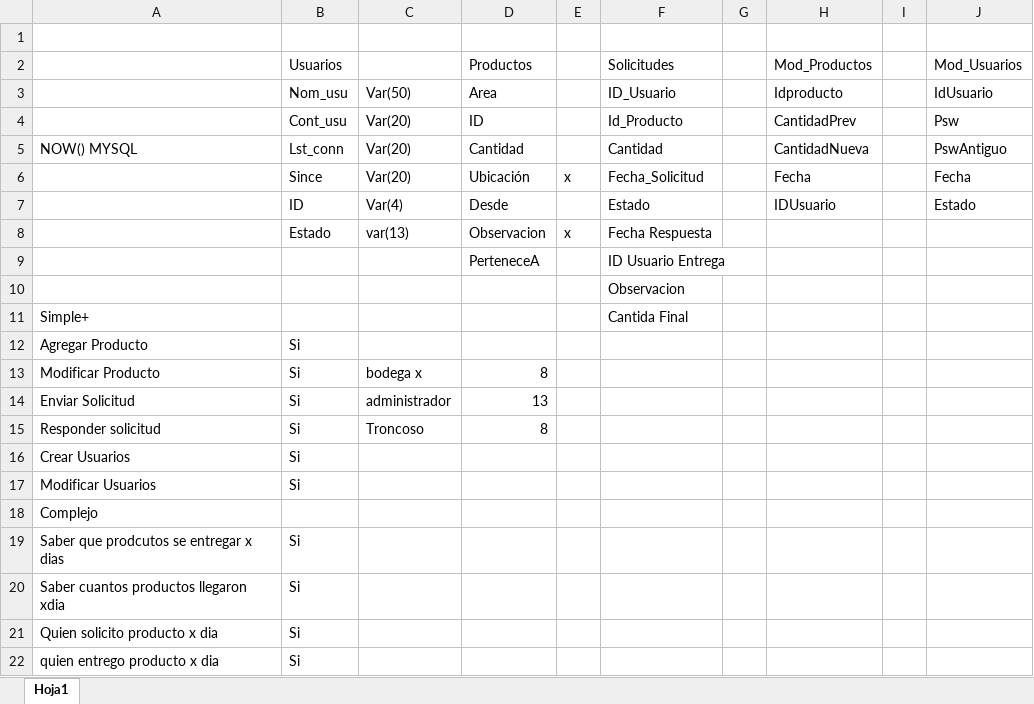
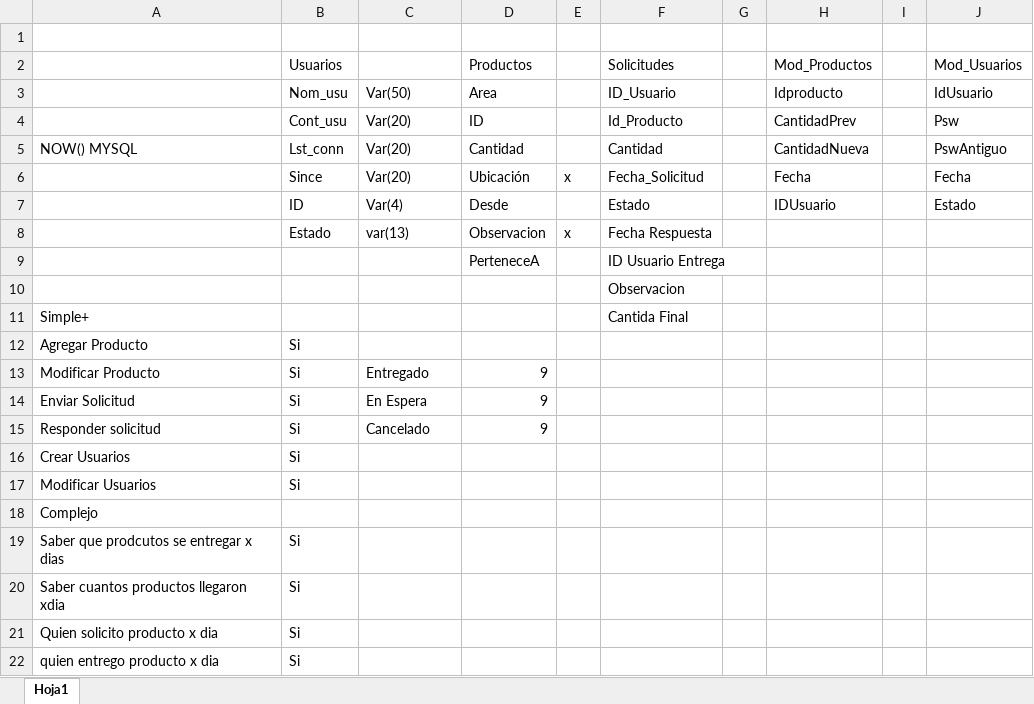
Before and after one commit to waflex/InventoryManagement, an Excel workbook: Database/BD Invetario.xlsx, sheet Hoja1, drawn as a sheet; values as stored, in another font and other column widths than the file's, no borders; the diff names each change by its address in the sheet, - before the commit and + after, or states it on an @@ line.

```diff
--- a/Database/BD Invetario.xlsx (sheet Hoja1)
+++ b/Database/BD Invetario.xlsx (sheet Hoja1)
-C13: bodega x
+C13: Entregado
-D13 (Productos): 8
+D13 (Productos): 9
-C14: administrador
+C14: En Espera
-D14 (Productos): 13
+D14 (Productos): 9
-C15: Troncoso
+C15: Cancelado
-D15 (Productos): 8
+D15 (Productos): 9
```
Also changed, not shown: 9 other files.
